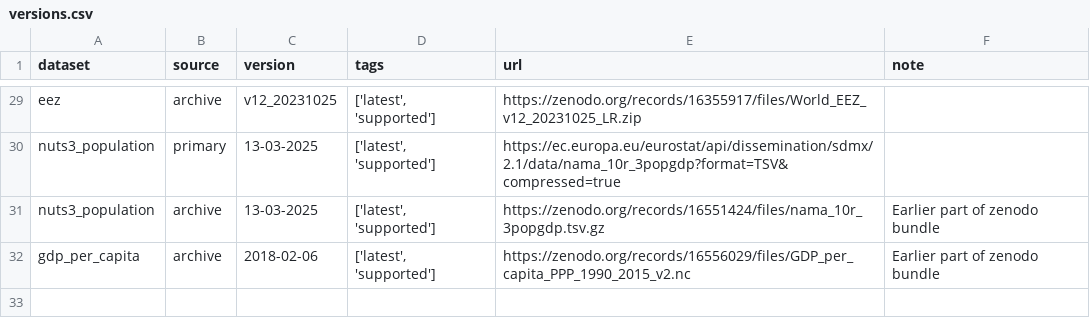
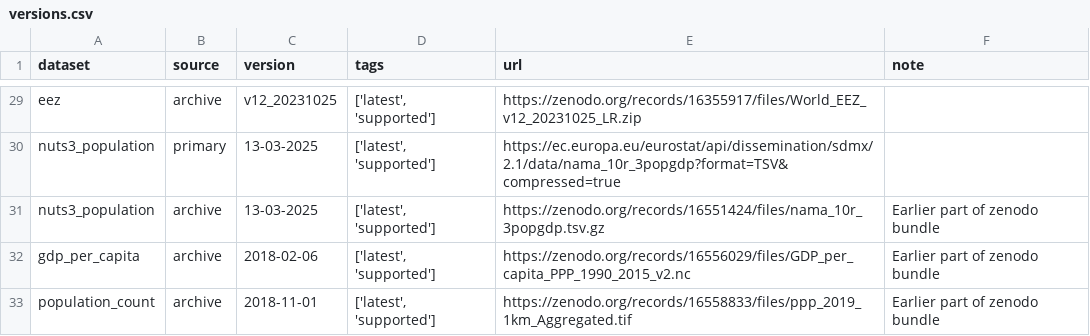
Before and after one commit to open-energy-transition/pypsa-eur, a CSV file: data/versions.csv, drawn as a sheet; only a part is shown, gaps mark what is left out.

```diff
--- a/data/versions.csv
+++ b/data/versions.csv
@@ -32 +32,2 @@
 "gdp_per_capita","archive","2018-02-06","['latest', 'supported']","https://zenodo.org/records/16556029/files/GDP_per_capita_PPP_1990_2015_v2.nc","Earlier part of zenodo bundle"
+"population_count","archive","2018-11-01","['latest', 'supported']","https://zenodo.org/records/16558833/files/ppp_2019_1km_Aggregated.tif","Earlier part of zenodo bundle"
```
Also changed, not shown: doc/data_inventory.csv, 3 other files.
